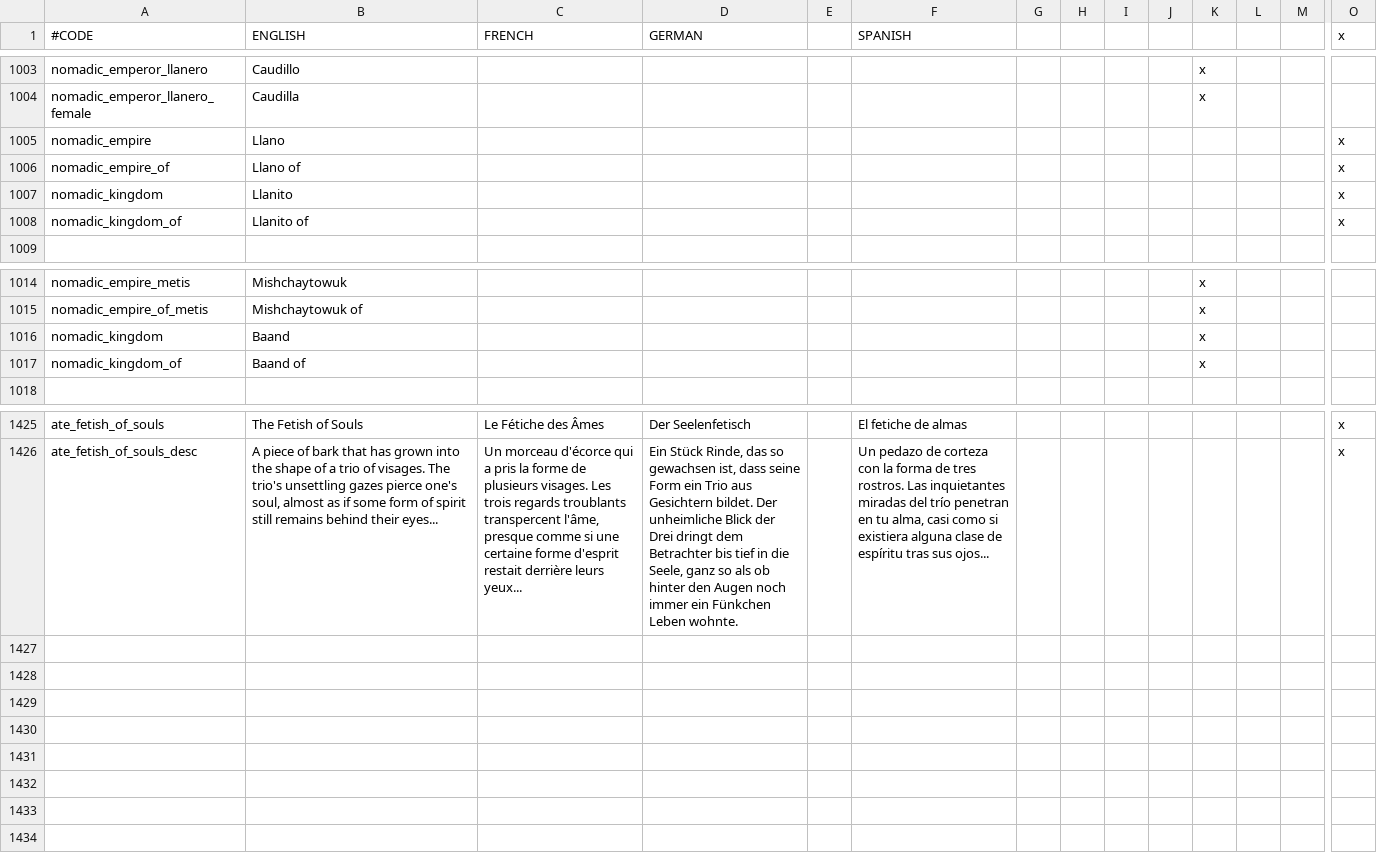
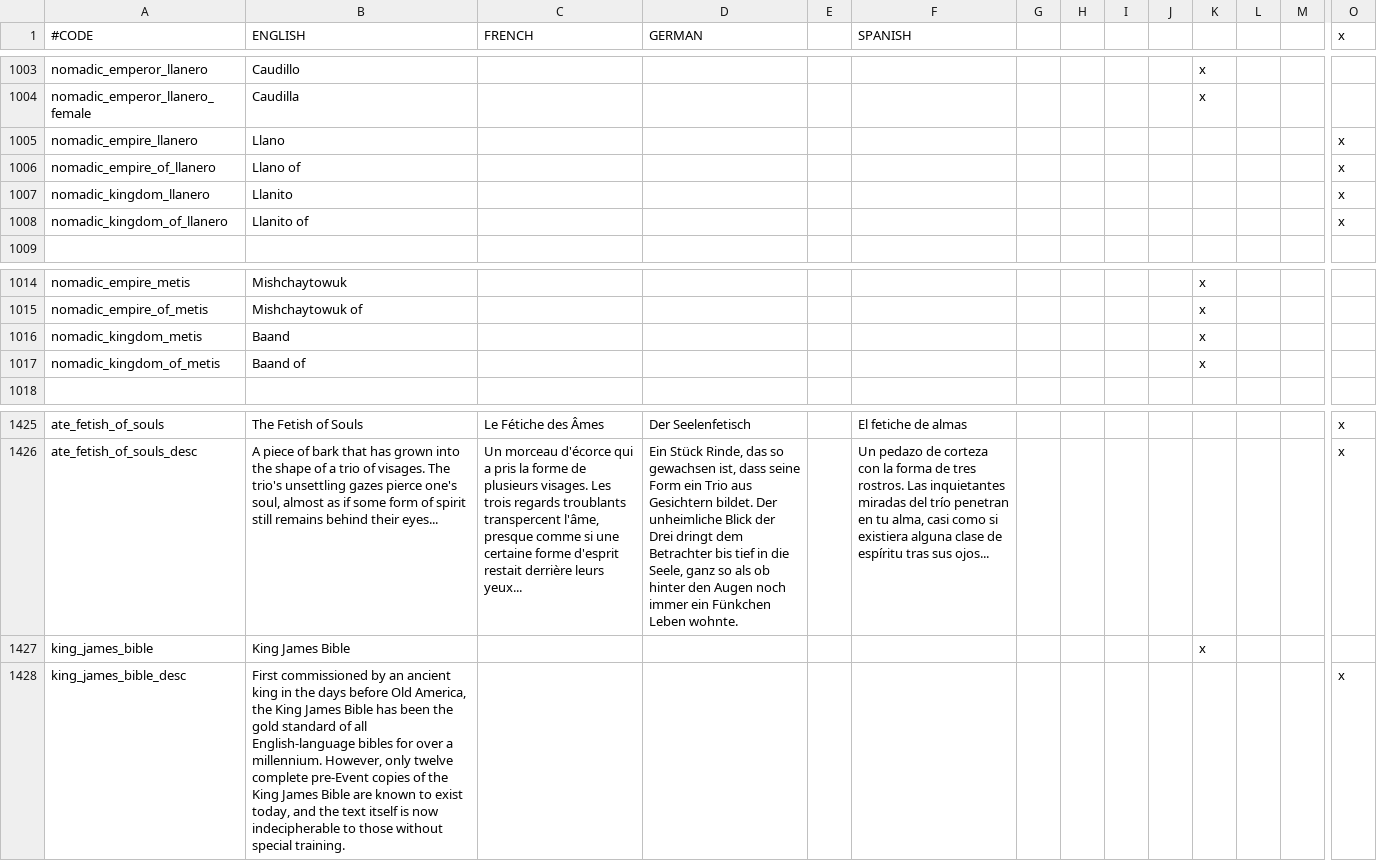
Before and after one commit to Ofaloaf/postapoc, a CSV file: After the End Fan Fork/localisation/00_am_flavor.csv, drawn as a sheet; only a part is shown, gaps mark what is left out; rows hold the shown columns only; the diff names each change by its address in the sheet, - before the commit and + after, or states it on an @@ line.

Commit message:
Changes to California and new artifacts!
Thanks to NorseEmperor on Reddit for helping to come up with the following changes:
*Changed the name of a certain young woman in the Kingdom of Baja to Bella, altered traits as necessary.
*Added the King James Bible as an artifact for Evangelicals, Charismatics, and Anglicans - only 12 will exist at the start of the game, however.
*Changed the name of the Moore dynasty to Godengate, added Moore as a normal dynasty

Other changes:
*British characters now have a 5% chance of getting South Indian portraits
*Fixed bugs in several nomadic government localizations.

```diff
--- a/After the End Fan Fork/localisation/00_am_flavor.csv
+++ b/After the End Fan Fork/localisation/00_am_flavor.csv
-A1005 (#CODE): nomadic_empire
+A1005 (#CODE): nomadic_empire_llanero
-A1006 (#CODE): nomadic_empire_of
+A1006 (#CODE): nomadic_empire_of_llanero
-A1007 (#CODE): nomadic_kingdom
+A1007 (#CODE): nomadic_kingdom_llanero
-A1008 (#CODE): nomadic_kingdom_of
+A1008 (#CODE): nomadic_kingdom_of_llanero
-A1016 (#CODE): nomadic_kingdom
+A1016 (#CODE): nomadic_kingdom_metis
-A1017 (#CODE): nomadic_kingdom_of
+A1017 (#CODE): nomadic_kingdom_of_metis
+row 1427: king_james_bible | King James Bible |  |  |  |  |  |  |  |  | x
+row 1428: king_james_bible_desc | First commissioned by an ancient king in the days before Old America, the King James Bible has been the gold standard of all English-language bibles for over a millennium. However, only twelve complete pre-Event copies of the King James Bible are known to exist today, and the text itself is now indecipherable to those without special training. |  |  |  |  |  |  |  |  |  |  |  | x
```
Also changed, not shown: 5 other files.
